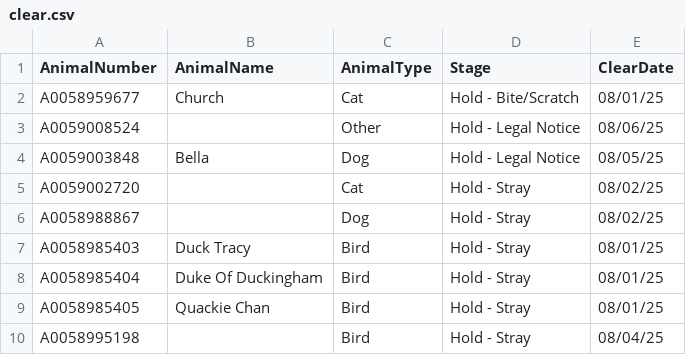
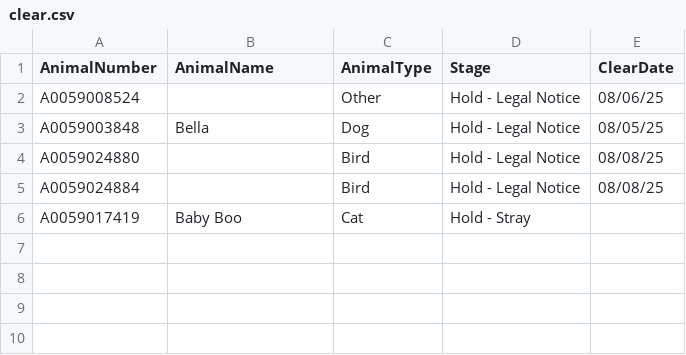
Before and after one commit to zsprowls/SPCAAutomation, a CSV file: SPCA_Rounds/clear.csv, drawn as a sheet.

Commit message:
Updated clear dates

```diff
--- a/SPCA_Rounds/clear.csv
+++ b/SPCA_Rounds/clear.csv
@@ -1,10 +1,6 @@
 AnimalNumber,AnimalName,AnimalType,Stage,ClearDate
-A0058959677,Church,Cat,Hold - Bite/Scratch,08/01/25
 A0059008524,,Other,Hold - Legal Notice,08/06/25
 A0059003848,Bella,Dog,Hold - Legal Notice,08/05/25
-A0059002720,,Cat,Hold - Stray,08/02/25
-A0058988867,,Dog,Hold - Stray,08/02/25
-A0058985403,Duck Tracy,Bird,Hold - Stray,08/01/25
-A0058985404,Duke Of Duckingham,Bird,Hold - Stray,08/01/25
-A0058985405,Quackie Chan,Bird,Hold - Stray,08/01/25
-A0058995198,,Bird,Hold - Stray,08/04/25
+A0059024880,,Bird,Hold - Legal Notice,08/08/25
+A0059024884,,Bird,Hold - Legal Notice,08/08/25
+A0059017419,Baby Boo,Cat,Hold - Stray,
```
Also changed, not shown: 2 other files.
